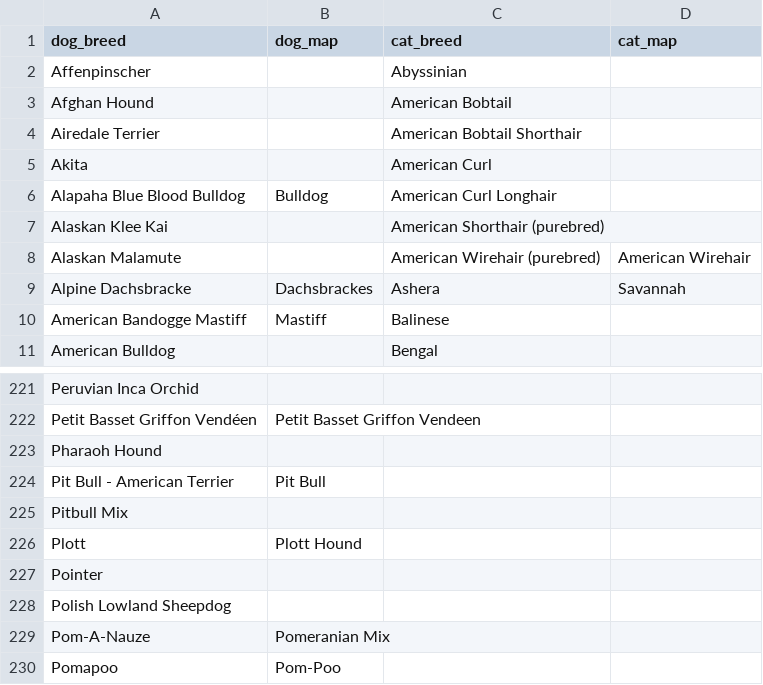
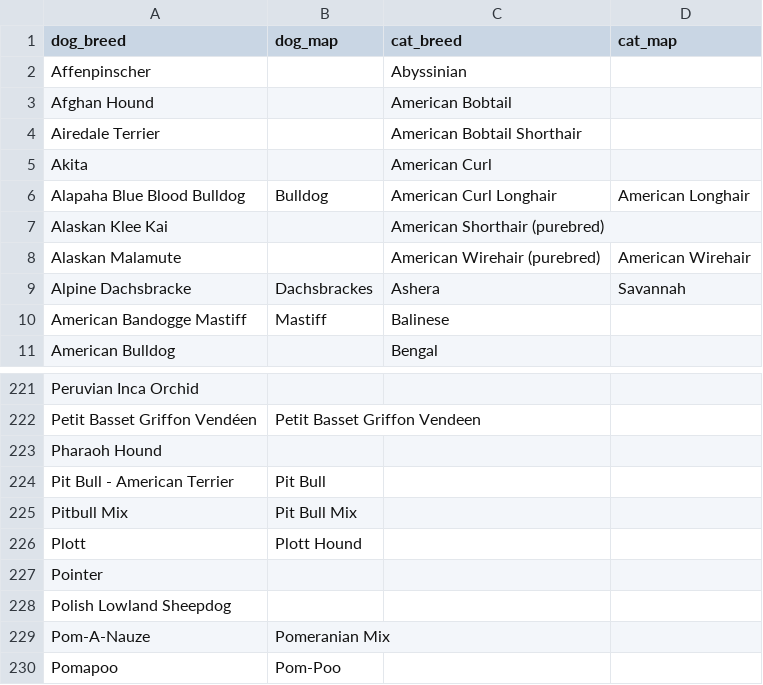
Before and after one commit to needlz/leadcruiser, a CSV file: var/breeds.csv, drawn as a sheet; only a part is shown, gaps mark what is left out.

Commit message:
Correct breed mapping

```diff
--- a/var/breeds.csv
+++ b/var/breeds.csv
@@ -5,3 +5,3 @@ Airedale Terrier,,American Bobtail Shorthair,
 Akita,,American Curl,
-Alapaha Blue Blood Bulldog,Bulldog,American Curl Longhair,
+Alapaha Blue Blood Bulldog,Bulldog,American Curl Longhair,American Longhair
 Alaskan Klee Kai,,American Shorthair (purebred),
@@ -224,3 +224,3 @@ Pharaoh Hound,,,
 Pit Bull - American Terrier,Pit Bull,,
-Pitbull Mix,,,
+Pitbull Mix,Pit Bull Mix,,
 Plott,Plott Hound,,
```
Also changed, not shown: 1 other file.
